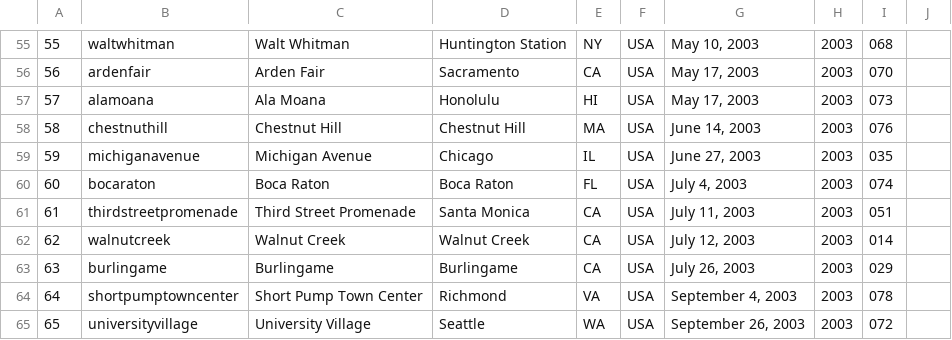
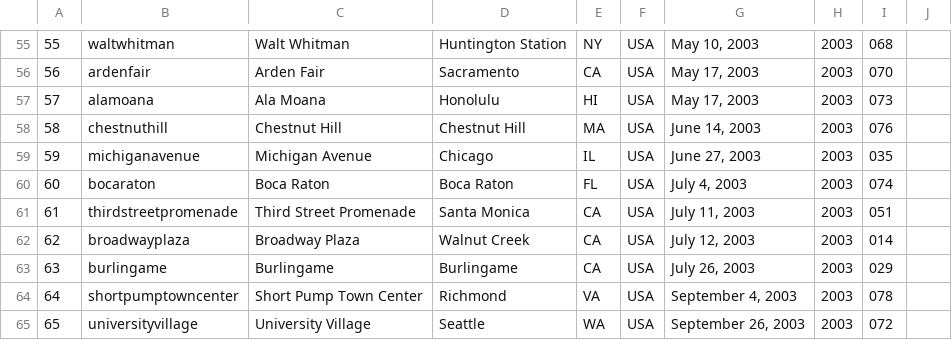
Before and after one commit to thomaspark/applestorefronts, a CSV file: stores.csv, drawn as a sheet; only a part is shown, gaps mark what is left out.

Commit message:
changed walnutcreek to broadwayplaza

```diff
--- a/stores.csv
+++ b/stores.csv
@@ -61,3 +61,3 @@
 61,thirdstreetpromenade,Third Street Promenade,Santa Monica,CA,USA,"July 11, 2003",2003,051,
-62,walnutcreek,Walnut Creek,Walnut Creek,CA,USA,"July 12, 2003",2003,014,
+62,broadwayplaza,Broadway Plaza,Walnut Creek,CA,USA,"July 12, 2003",2003,014,
 63,burlingame,Burlingame,Burlingame,CA,USA,"July 26, 2003",2003,029,
```
